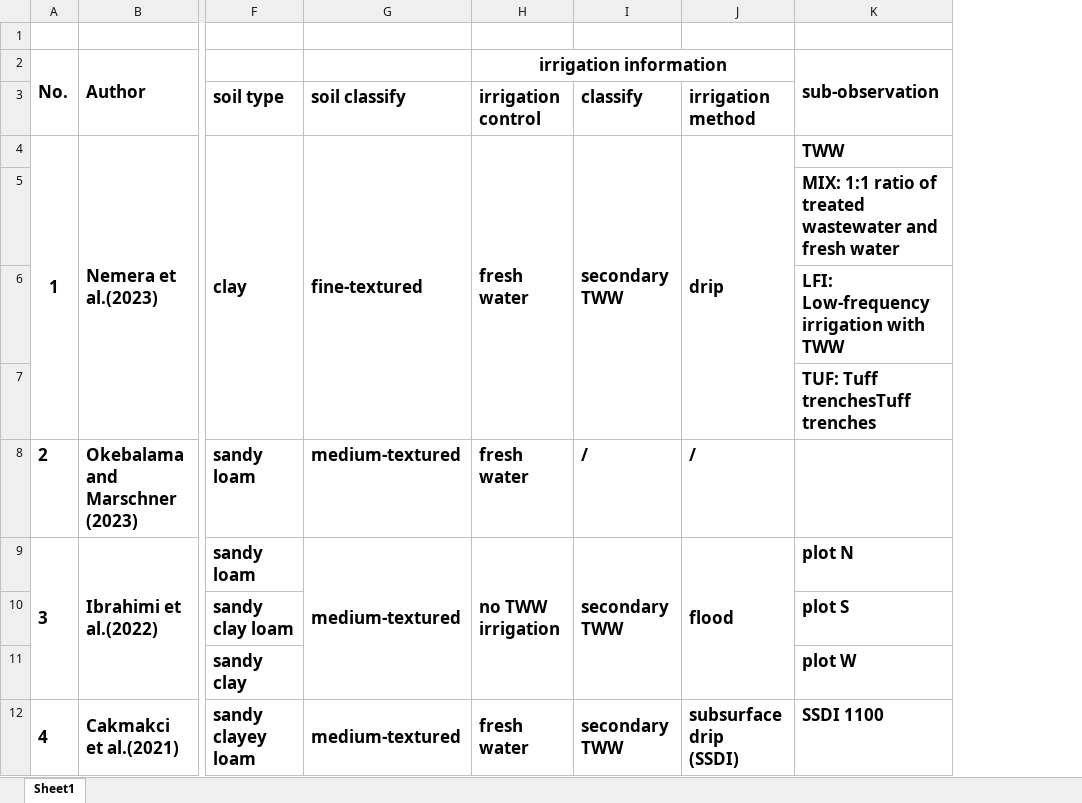
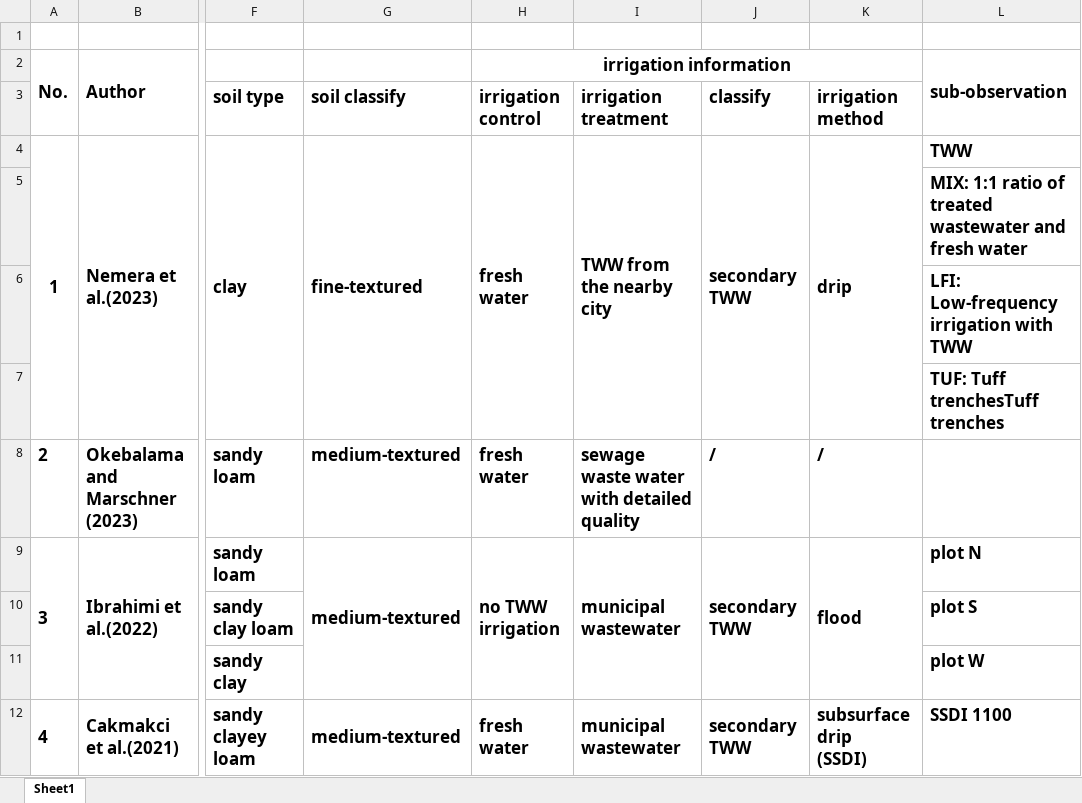
Before and after one commit to linwang-tech/Meta, an Excel workbook: overview.xlsx, sheet Sheet1, drawn as a sheet; only a part is shown, gaps mark what is left out; values as stored, in another font and other column widths than the file's, no borders; the diff covers the shown part only; the diff names each change by its address in the sheet, - before the commit and + after, or states it on an @@ line.

Commit message:
Add files via upload

```diff
--- a/overview.xlsx (sheet Sheet1)
+++ b/overview.xlsx (sheet Sheet1)
+column I, rows 3-12: irrigation treatment | TWW from the nearby city |  |  |  | sewage waste water with detailed quality | municipal wastewater |  |  | municipal wastewater
```
Also changed, not shown: 18 added rows, 1 edited cell and row numbers in column A elsewhere in this sheet.
